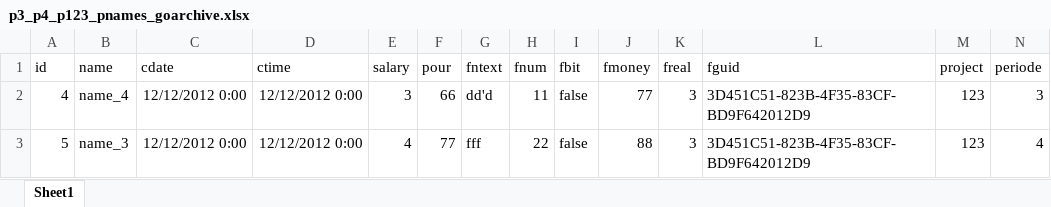
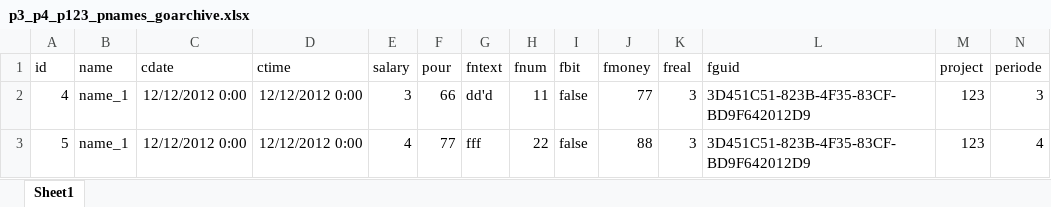
Before and after one commit to vinej/goarchive, an Excel workbook: p3_p4_p123_pnames_goarchive.xlsx, sheet Sheet1, drawn as a sheet; values as stored, in another font and other column widths than the file's, no borders; the diff names each change by its address in the sheet, - before the commit and + after, or states it on an @@ line.

```diff
--- a/p3_p4_p123_pnames_goarchive.xlsx (sheet Sheet1)
+++ b/p3_p4_p123_pnames_goarchive.xlsx (sheet Sheet1)
-B2 (name): name_4
+B2 (name): name_1
-B3 (name): name_3
+B3 (name): name_1
```
Also changed, not shown: p1_p2_p123_pnames_goarchive.xlsx, p2_p3_p123_pnames2_goarchive.xlsx, 10 other files.
